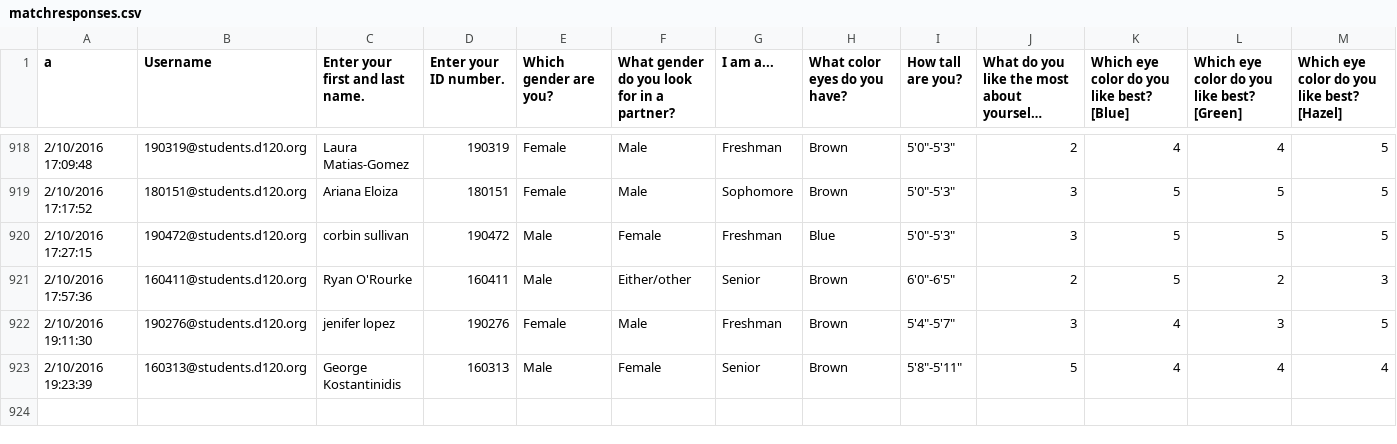
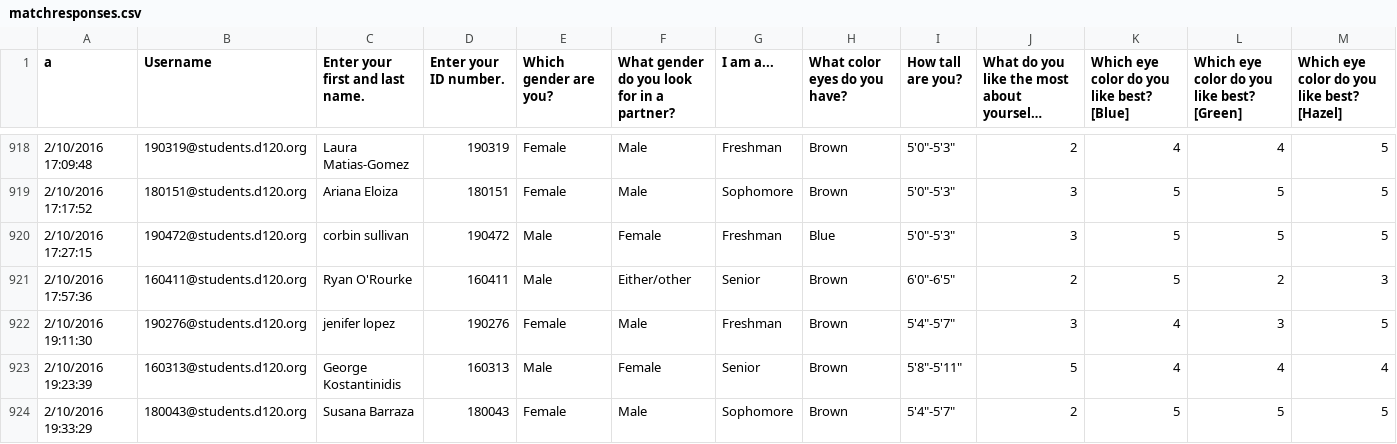
Before and after one commit to MHSByteClub/mhsbyteclub.github.io, a CSV file: matchresponses.csv, drawn as a sheet; only a part is shown, gaps mark what is left out; long unchanged cells end in …; rows hold the shown columns only; the diff names each change by its address in the sheet, - before the commit and + after, or states it on an @@ line.

Commit message:
updated matchresponses.csv

```diff
--- a/matchresponses.csv
+++ b/matchresponses.csv
+row 924: 2/10/2016 19:33:29 | 180043@students.d120.org | Susana Barraza | 180043 | Female | Male | Sophomore | Brown | 5'4"-5'7" | 2 | 5 | 5 | 5
```
